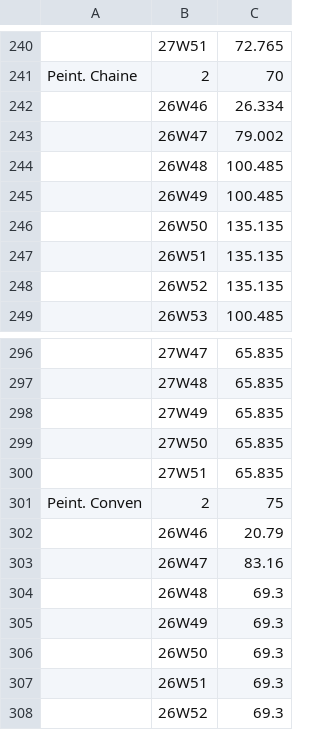
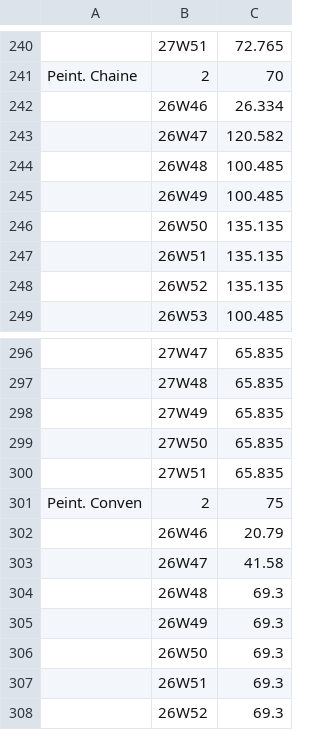
Before and after one commit to bakerhughes0/bakerhughes0.github.io, a CSV file: painting_capacities.csv, drawn as a sheet; only a part is shown, gaps mark what is left out.

Commit message:
Updated on 2026-11-17 11:27:48

```diff
--- a/painting_capacities.csv
+++ b/painting_capacities.csv
@@ -242,3 +242,3 @@ Peint. Chaine,2,70
 ,26W46,26.334
-,26W47,79.002
+,26W47,120.582
 ,26W48,100.485
@@ -302,3 +302,3 @@ Peint. Conven,2,75
 ,26W46,20.79
-,26W47,83.16
+,26W47,41.58
 ,26W48,69.3
```
